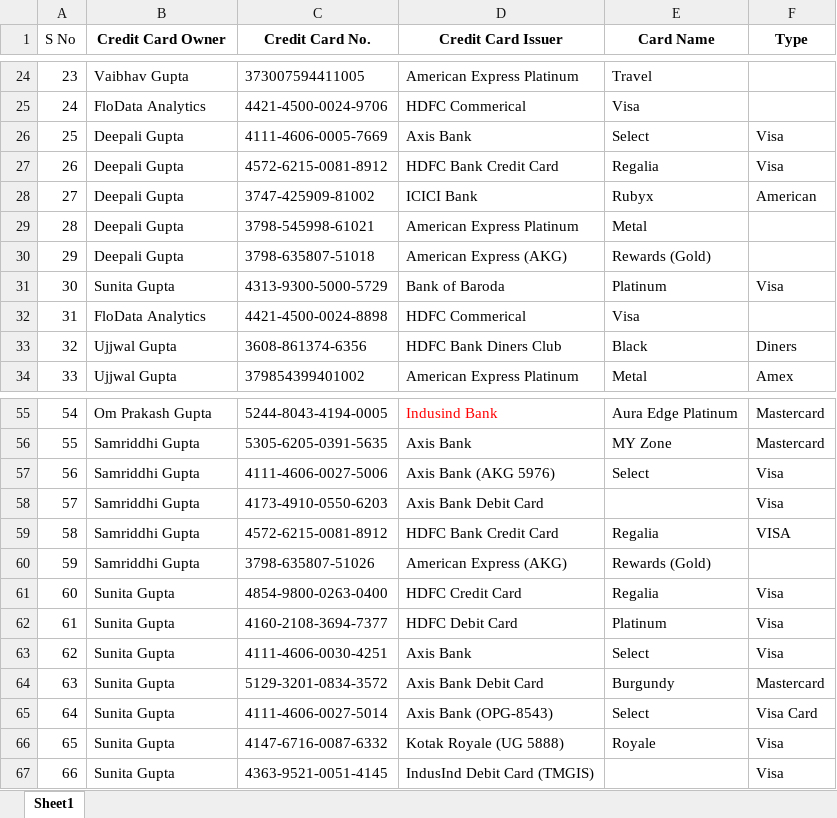
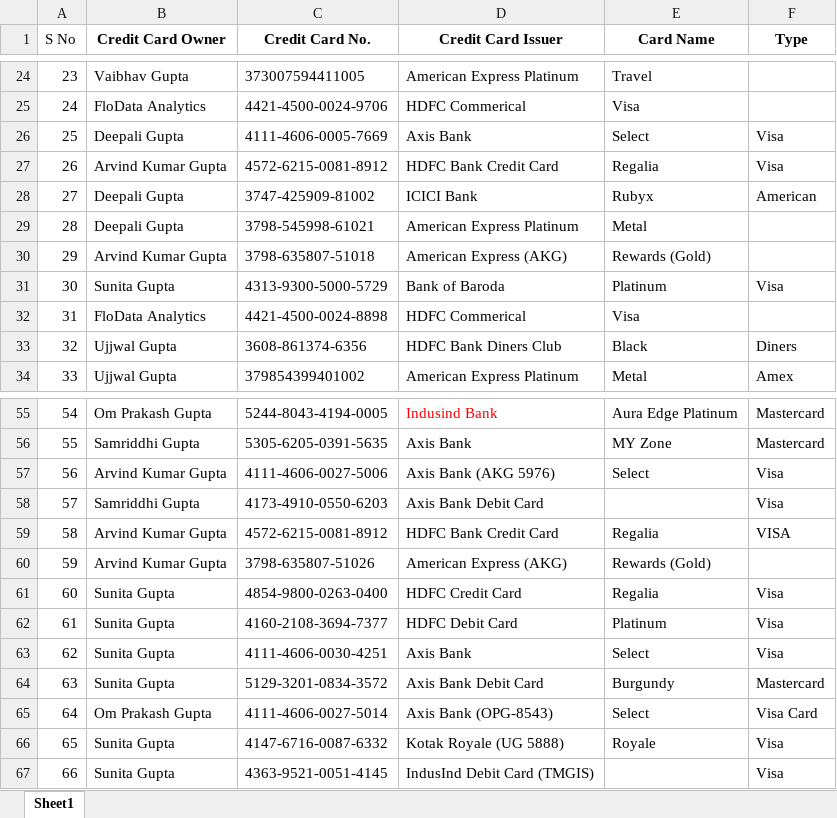
Before and after one commit to nitish-kn/bank-account-monitoring, an Excel workbook: bams-backend/app/ds/llm/utils/Credit Card Mapping.xlsx, sheet Sheet1, drawn as a sheet; only a part is shown, gaps mark what is left out; values as stored, in another font and other column widths than the file's, no borders; the diff names each change by its address in the sheet, - before the commit and + after, or states it on an @@ line.

Commit message:
credit_card_mapped

```diff
--- a/bams-backend/app/ds/llm/utils/Credit Card Mapping.xlsx (sheet Sheet1)
+++ b/bams-backend/app/ds/llm/utils/Credit Card Mapping.xlsx (sheet Sheet1)
-B27 (Credit Card Owner): Deepali Gupta
+B27 (Credit Card Owner): Arvind Kumar Gupta
-B30 (Credit Card Owner): Deepali Gupta
+B30 (Credit Card Owner): Arvind Kumar Gupta
-B57 (Credit Card Owner): Samriddhi Gupta
+B57 (Credit Card Owner): Arvind Kumar Gupta
-B59:B60 (Credit Card Owner): Samriddhi Gupta
+B59:B60 (Credit Card Owner): Arvind Kumar Gupta
-B65 (Credit Card Owner): Sunita Gupta
+B65 (Credit Card Owner): Om Prakash Gupta
```
Also changed, not shown: 7 other files.
